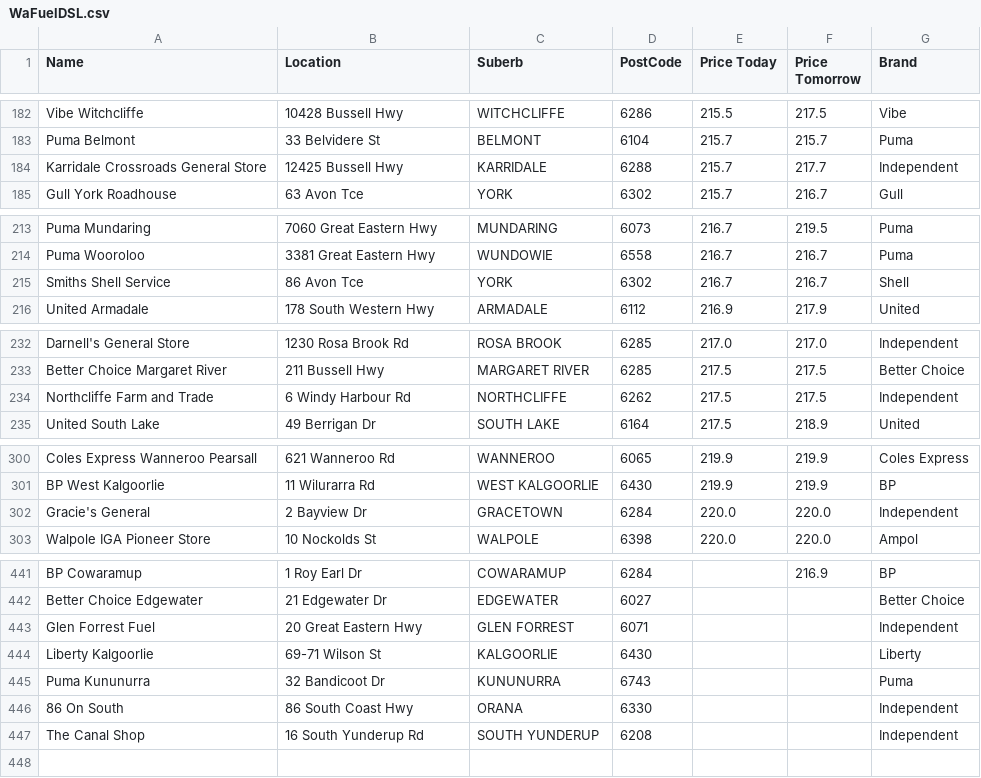
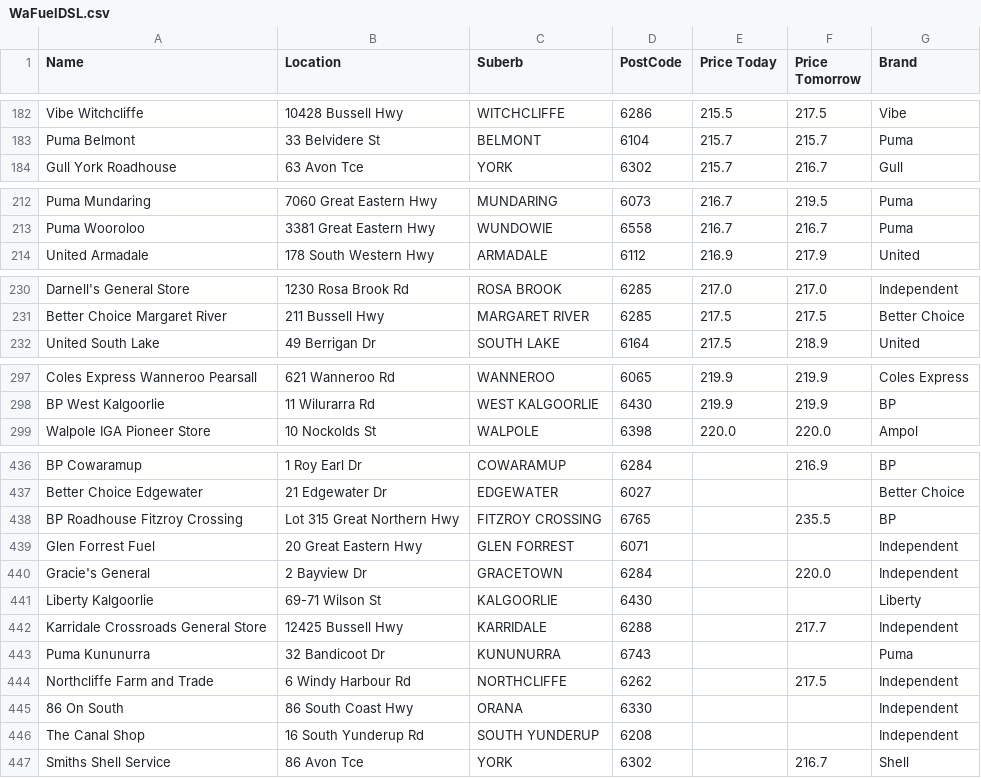
Before and after one commit to Luke3573/WaFuel, a CSV file: WaFuelDSL.csv, drawn as a sheet; only a part is shown, gaps mark what is left out; removed rows and columns are numbered as before the commit, all else as after; the diff covers the shown part only; the diff names each change by its address in the sheet, - before the commit and + after, or states it on an @@ line.

```diff
--- a/WaFuelDSL.csv
+++ b/WaFuelDSL.csv
-row 184: Karridale Crossroads General Store | 12425 Bussell Hwy | KARRIDALE | 6288 | 215.7 | 217.7 | Independent
-row 215: Smiths Shell Service | 86 Avon Tce | YORK | 6302 | 216.7 | 216.7 | Shell
-row 234: Northcliffe Farm and Trade | 6 Windy Harbour Rd | NORTHCLIFFE | 6262 | 217.5 | 217.5 | Independent
-row 302: Gracie's General | 2 Bayview Dr | GRACETOWN | 6284 | 220.0 | 220.0 | Independent
+row 438: BP Roadhouse Fitzroy Crossing | Lot 315 Great Northern Hwy | FITZROY CROSSING | 6765 |  | 235.5 | BP
+row 440: Gracie's General | 2 Bayview Dr | GRACETOWN | 6284 |  | 220.0 | Independent
+row 442: Karridale Crossroads General Store | 12425 Bussell Hwy | KARRIDALE | 6288 |  | 217.7 | Independent
+row 444: Northcliffe Farm and Trade | 6 Windy Harbour Rd | NORTHCLIFFE | 6262 |  | 217.5 | Independent
+row 447: Smiths Shell Service | 86 Avon Tce | YORK | 6302 |  | 216.7 | Shell
```
Also changed, not shown: 1 removed row elsewhere in this file, WaFuelULP.csv, 1 other file.
